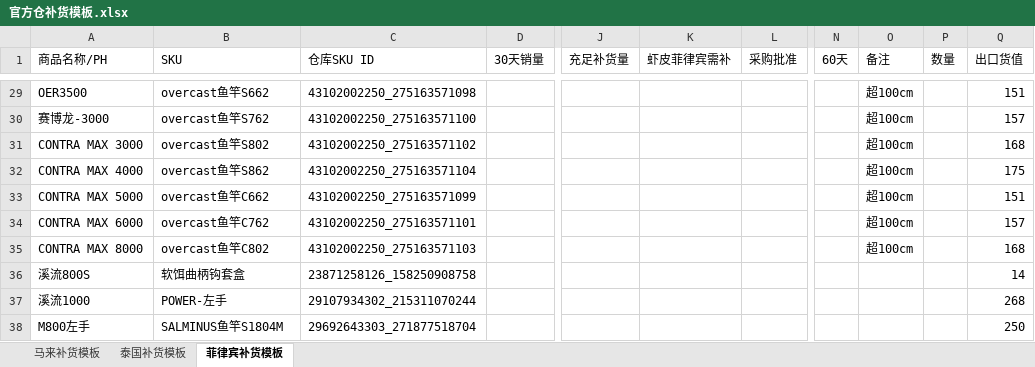
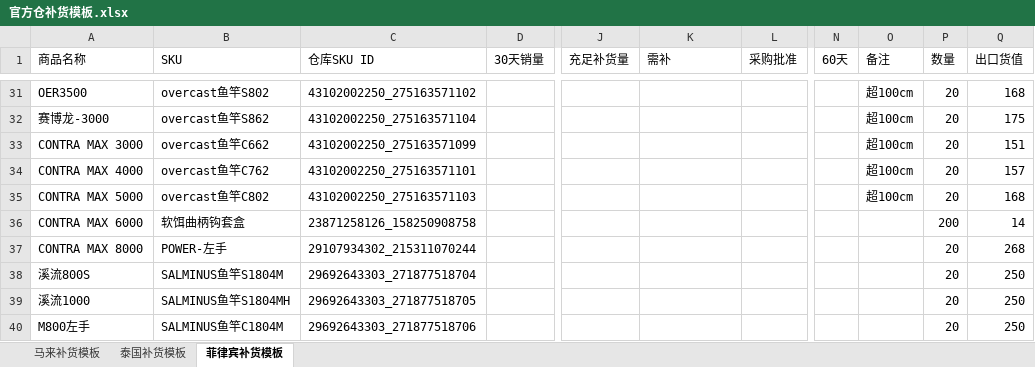
Before and after one commit to Legith1/shopee-replenishment-tool, an Excel workbook: 官方仓补货模板.xlsx, sheet 菲律宾补货模板, drawn as a sheet; only a part is shown, gaps mark what is left out; values as stored, in another font and other column widths than the file's, no cell formats; conditional formats not drawn; addresses are those after the commit; the diff covers the shown part only; the diff names each change by its address in the sheet, - before the commit and + after, or states it on an @@ line.

```diff
--- a/官方仓补货模板.xlsx (sheet 菲律宾补货模板)
+++ b/官方仓补货模板.xlsx (sheet 菲律宾补货模板)
-A1: 商品名称/PH
+A1: 商品名称
+A1:A2 merged
-K1: 虾皮菲律宾需补
+K1: 需补
-B31 (SKU): overcast鱼竿S662
+B31 (SKU): overcast鱼竿S802
-C31 (仓库SKU ID): 43102002250_275163571098
+C31 (仓库SKU ID): 43102002250_275163571102
-P31:P35 (数量): (empty)
+P31:P35 (数量): 20
-Q31 (出口货值): 151
+Q31 (出口货值): 168
-B32 (SKU): overcast鱼竿S762
+B32 (SKU): overcast鱼竿S862
-C32 (仓库SKU ID): 43102002250_275163571100
+C32 (仓库SKU ID): 43102002250_275163571104
-Q32 (出口货值): 157
+Q32 (出口货值): 175
-B33 (SKU): overcast鱼竿S802
+B33 (SKU): overcast鱼竿C662
-C33 (仓库SKU ID): 43102002250_275163571102
+C33 (仓库SKU ID): 43102002250_275163571099
-Q33 (出口货值): 168
+Q33 (出口货值): 151
-B34 (SKU): overcast鱼竿S862
+B34 (SKU): overcast鱼竿C762
-C34 (仓库SKU ID): 43102002250_275163571104
+C34 (仓库SKU ID): 43102002250_275163571101
-Q34 (出口货值): 175
+Q34 (出口货值): 157
-B35 (SKU): overcast鱼竿C662
+B35 (SKU): overcast鱼竿C802
-C35 (仓库SKU ID): 43102002250_275163571099
+C35 (仓库SKU ID): 43102002250_275163571103
-Q35 (出口货值): 151
+Q35 (出口货值): 168
-B36 (SKU): overcast鱼竿C762
+B36 (SKU): 软饵曲柄钩套盒
-C36 (仓库SKU ID): 43102002250_275163571101
+C36 (仓库SKU ID): 23871258126_158250908758
-O36:O37 (备注): 超100cm
+O36:O37 (备注): (empty)
-P36 (数量): (empty)
+P36 (数量): 200
-Q36 (出口货值): 157
+Q36 (出口货值): 14
-B37 (SKU): overcast鱼竿C802
+B37 (SKU): POWER-左手
-C37 (仓库SKU ID): 43102002250_275163571103
+C37 (仓库SKU ID): 29107934302_215311070244
-P37:P40 (数量): (empty)
+P37:P40 (数量): 20
-Q37 (出口货值): 168
+Q37 (出口货值): 268
-B38 (SKU): 软饵曲柄钩套盒
+B38 (SKU): SALMINUS鱼竿S1804M
-C38 (仓库SKU ID): 23871258126_158250908758
+C38 (仓库SKU ID): 29692643303_271877518704
-Q38 (出口货值): 14
+Q38 (出口货值): 250
-B39 (SKU): POWER-左手
+B39 (SKU): SALMINUS鱼竿S1804MH
-C39 (仓库SKU ID): 29107934302_215311070244
+C39 (仓库SKU ID): 29692643303_271877518705
-Q39 (出口货值): 268
+Q39 (出口货值): 250
-B40 (SKU): SALMINUS鱼竿S1804M
+B40 (SKU): SALMINUS鱼竿C1804M
-C40 (仓库SKU ID): 29692643303_271877518704
+C40 (仓库SKU ID): 29692643303_271877518706
```
Also changed, not shown: 403 added rows and 314 edited cells elsewhere in this sheet, sheet 马来补货模板, sheet 泰国补货模板, cell formats, formulas that keep their value, 2 other files.
